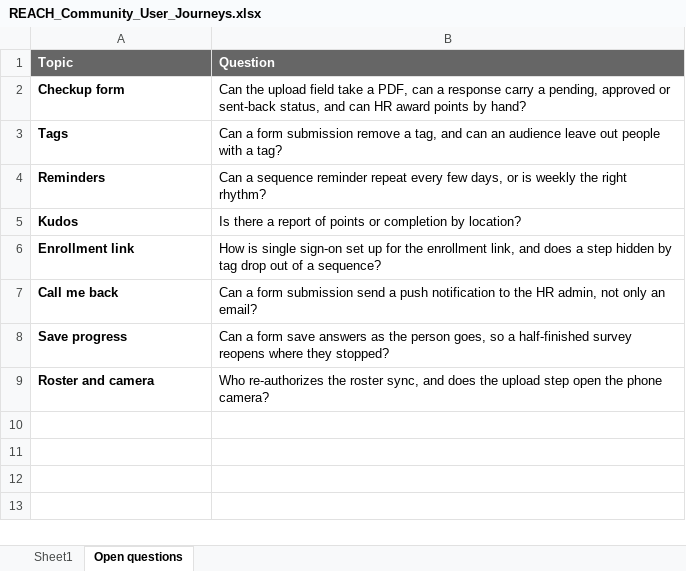
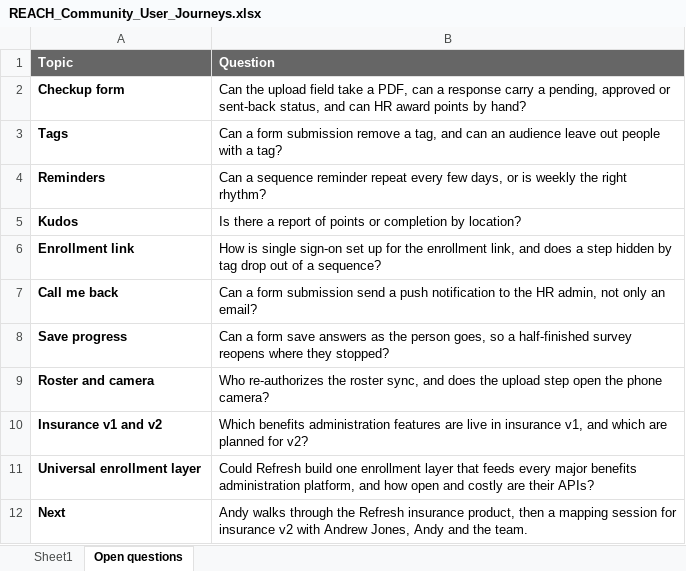
Before and after one commit to agessen00/refresh-reach-materials, an Excel workbook: REACH_Community_User_Journeys.xlsx, sheet Open questions, drawn as a sheet; values as stored, in another font and other column widths than the file's, no borders; the diff names each change by its address in the sheet, - before the commit and + after, or states it on an @@ line.

```diff
--- a/REACH_Community_User_Journeys.xlsx (sheet Open questions)
+++ b/REACH_Community_User_Journeys.xlsx (sheet Open questions)
+row 10: Insurance v1 and v2 | Which benefits administration features are live in insurance v1, and which are planned for v2?
+row 11: Universal enrollment layer | Could Refresh build one enrollment layer that feeds every major benefits administration platform, and how open and costly are their APIs?
+row 12: Next | Andy walks through the Refresh insurance product, then a mapping session for insurance v2 with Andrew Jones, Andy and the team.
```
Also changed, not shown: 1 other file.
